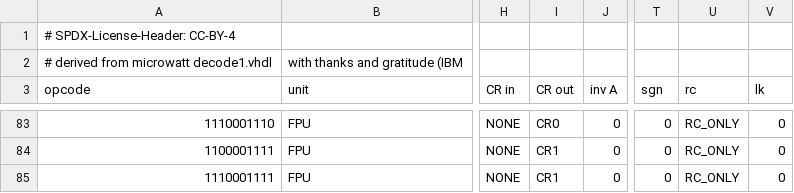
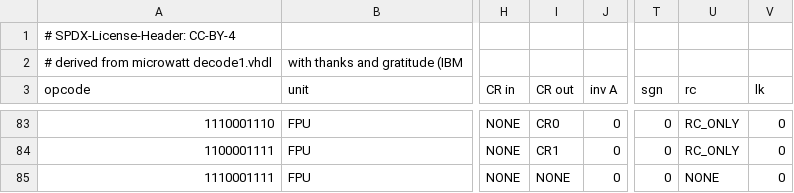
Before and after one commit to Libre-SOC-mirrors/openpower-isa, a CSV file: openpower/isatables/minor_59.csv, drawn as a sheet; only a part is shown, gaps mark what is left out; the diff names each change by its address in the sheet, - before the commit and + after, or states it on an @@ line.

```diff
--- a/openpower/isatables/minor_59.csv
+++ b/openpower/isatables/minor_59.csv
-I85 (CR out): CR1
+I85 (CR out): NONE
-U85 (rc): RC_ONLY
+U85 (rc): NONE
```
Also changed, not shown: openpower/isatables/RM-2P-1S1D.csv, openpower/isatables/minor_63.csv, 3 other files.
